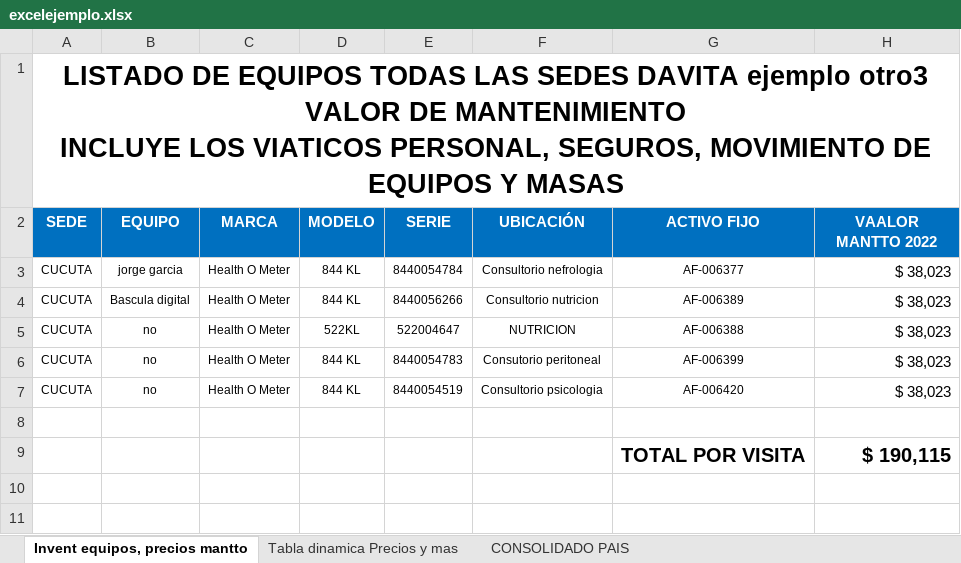
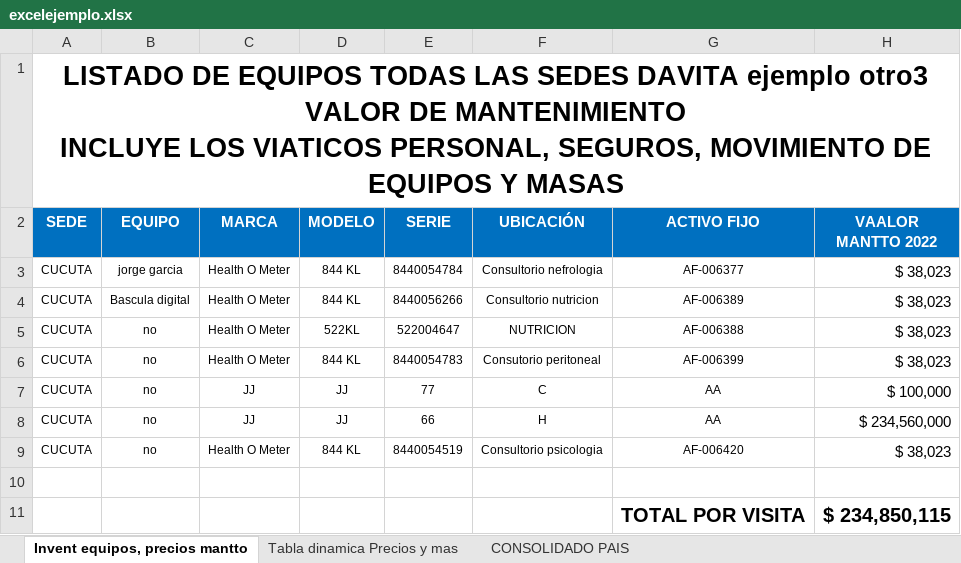
Before and after one commit to jorggarcia/presupuesto-excel, an Excel workbook: excelejemplo.xlsx, sheet Invent equipos, precios mantto, drawn as a sheet; values as stored, in another font and other column widths than the file's, no borders; addresses are those after the commit; the diff names each change by its address in the sheet, - before the commit and + after, or states it on an @@ line.

Commit message:
COmmit al master blogs mas reciente

```diff
--- a/excelejemplo.xlsx (sheet Invent equipos, precios mantto)
+++ b/excelejemplo.xlsx (sheet Invent equipos, precios mantto)
+row 7: CUCUTA | no | JJ | JJ | 77 | C | AA | $ 100,000
+row 8: CUCUTA | no | JJ | JJ | 66 | H | AA | $ 234,560,000
-H11 (VAALOR MANTTO 2022): $ 190,115
+H11 (VAALOR MANTTO 2022): $ 234,850,115
```
Also changed, not shown: sheet CONSOLIDADO PAIS.
